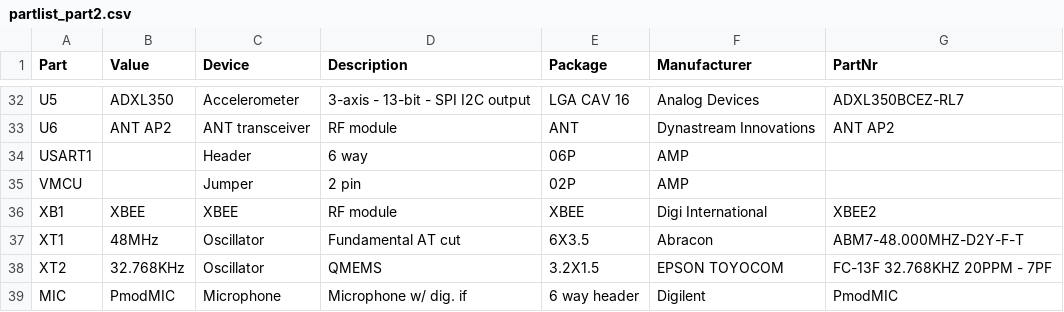
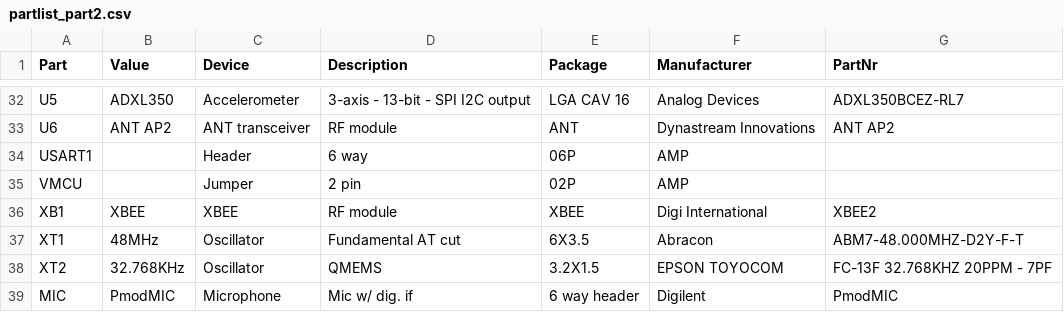
Before and after one commit to maltanar/equine-health-monitor-gdp12, a CSV file: report/Data/partlist_part2.csv, drawn as a sheet; only a part is shown, gaps mark what is left out.

```diff
--- a/report/Data/partlist_part2.csv
+++ b/report/Data/partlist_part2.csv
@@ -38,2 +38,2 @@ XT1,48MHz           ,Oscillator              ,Fundamental AT cut,6X3.5,Abracon,A
 XT2,32.768KHz       ,Oscillator              ,QMEMS,3.2X1.5,EPSON TOYOCOM,FC-13F 32.768KHZ 20PPM - 7PF
-MIC,PmodMIC,Microphone,Microphone w/ dig. if,6 way header,Digilent,PmodMIC
+MIC,PmodMIC,Microphone,Mic w/ dig. if,6 way header,Digilent,PmodMIC
```
Also changed, not shown: 8 other files.
